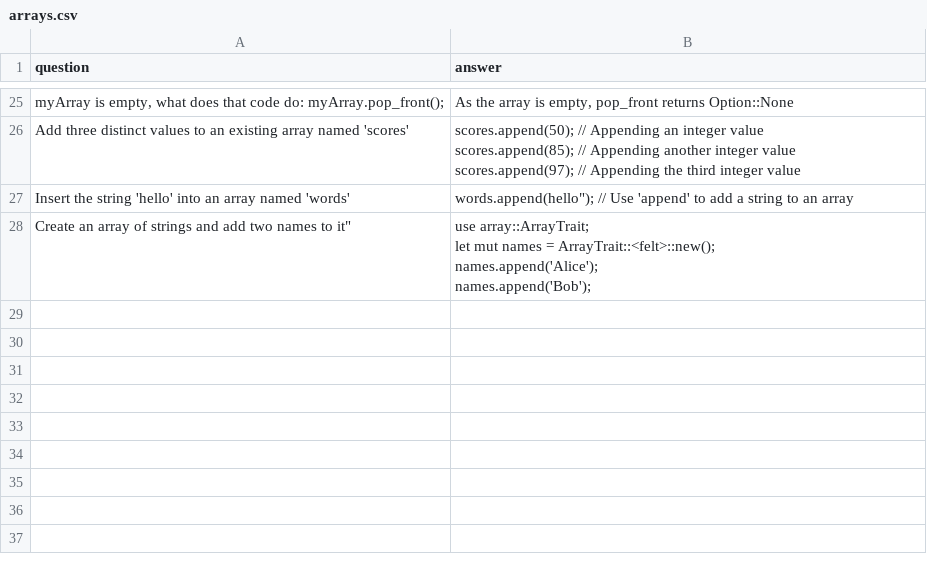
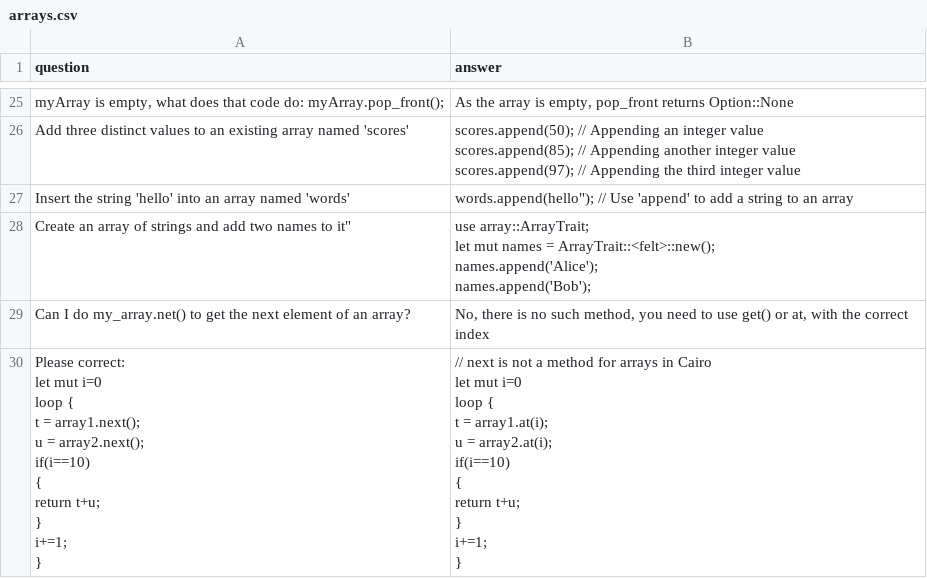
Before and after one commit to StarkWizard/cairo-llm, a CSV file: corpus_src/train/arrays.csv, drawn as a sheet; only a part is shown, gaps mark what is left out; ↵ is a line break in a cell; the diff names each change by its address in the sheet, - before the commit and + after, or states it on an @@ line.

```diff
--- a/corpus_src/train/arrays.csv
+++ b/corpus_src/train/arrays.csv
+row 29: Can I do my_array.net() to get the next element of an array? | No, there is no such method, you need to use get() or at, with the correct index
+row 30: Please correct: ↵ let mut i=0 ↵ loop { ↵ t = array1.next(); ↵ u = array2.next(); ↵ if(i==10) ↵ { ↵ return t+u; ↵ } ↵ i+=1; ↵ } | // next is not a method for arrays in Cairo ↵ let mut i=0 ↵ loop { ↵ t = array1.at(i); ↵ u = array2.at(i); ↵ if(i==10) ↵ { ↵ return t+u; ↵ } ↵ i+=1; ↵ }
```
Also changed, not shown: corpus_src/train/generated_contract_functions.csv, corpus_src/train/generated_control_Flow.csv, 16 other files.
